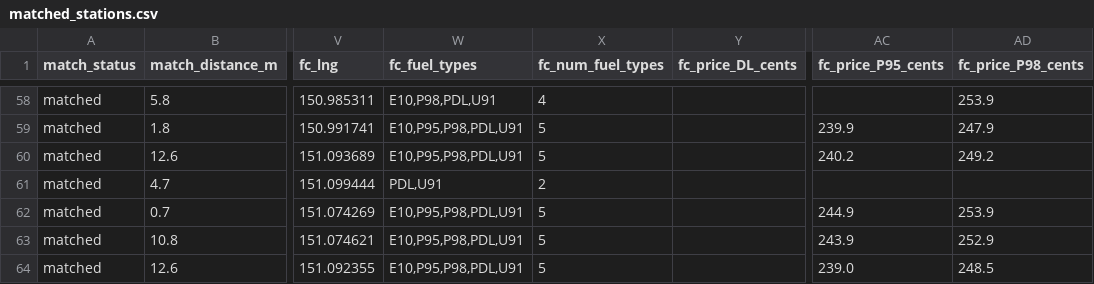
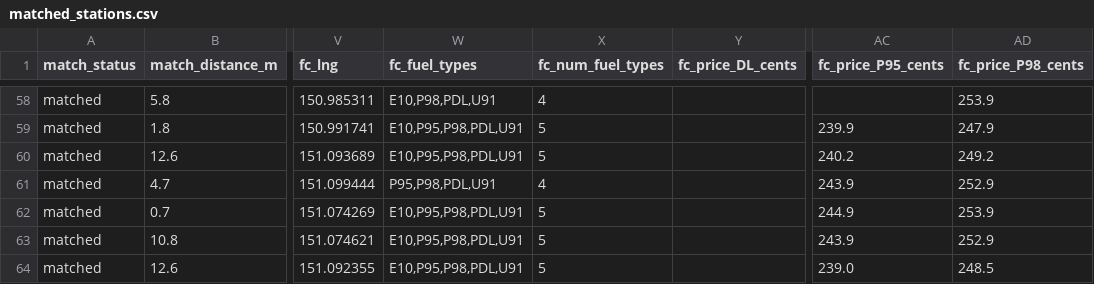
Before and after one commit to clobots/reFuel, a CSV file: data/clean/matched_stations.csv, drawn as a sheet; only a part is shown, gaps mark what is left out; the diff covers the shown part only; the diff names each change by its address in the sheet, - before the commit and + after, or states it on an @@ line.

```diff
--- a/data/clean/matched_stations.csv
+++ b/data/clean/matched_stations.csv
-W61 (fc_fuel_types): PDL,U91
+W61 (fc_fuel_types): P95,P98,PDL,U91
-X61 (fc_num_fuel_types): 2
+X61 (fc_num_fuel_types): 4
-AC61 (fc_price_P95_cents): (empty)
+AC61 (fc_price_P95_cents): 243.9
-AD61 (fc_price_P98_cents): (empty)
+AD61 (fc_price_P98_cents): 252.9
```
Also changed, not shown: 1 added row, 1 removed row and 50 edited cells elsewhere in this file, data/clean/fuelcheck_history_dataset.csv, data/clean/fuelcheck_outages.csv, 4 other files.
